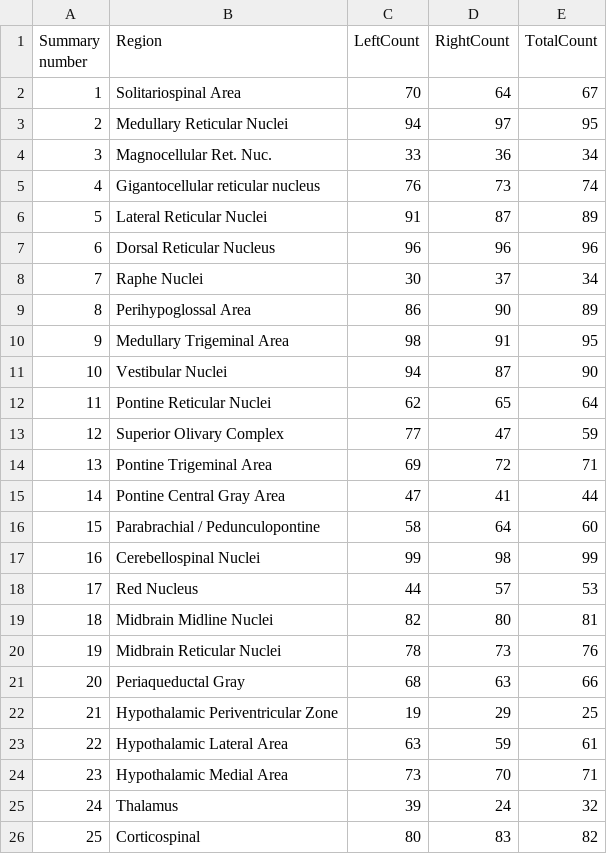
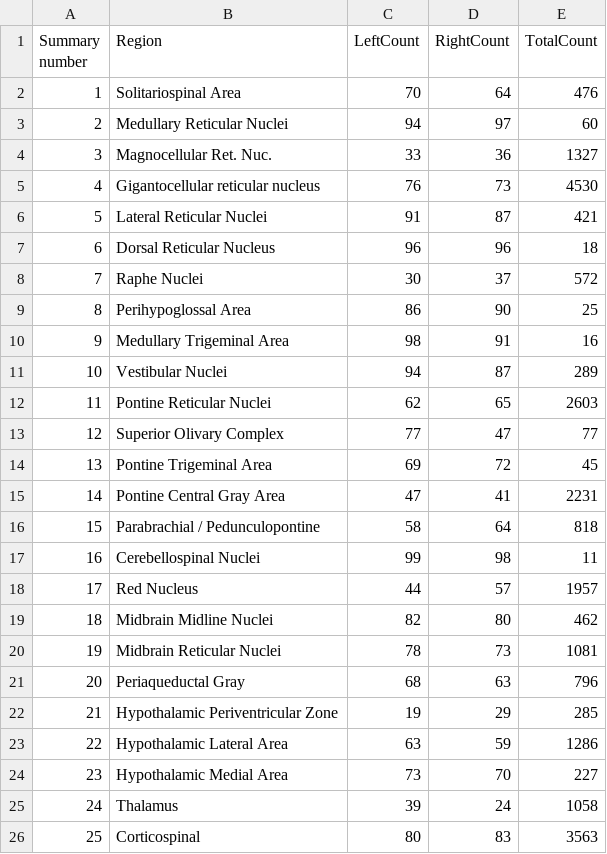
Before and after one commit to JamesChoi94/3dmousebrain, a CSV file: public/datasets/174-cat-norm.csv, drawn as a sheet.

```diff
--- a/public/datasets/174-cat-norm.csv
+++ b/public/datasets/174-cat-norm.csv
@@ -1,26 +1,26 @@
 Summary number,Region,LeftCount,RightCount,TotalCount
-1,Solitariospinal Area,70,64,67
-2,Medullary Reticular Nuclei,94,97,95
-3,Magnocellular Ret. Nuc.,33,36,34
-4,Gigantocellular reticular nucleus,76,73,74
-5,Lateral Reticular Nuclei,91,87,89
-6,Dorsal Reticular Nucleus,96,96,96
-7,Raphe Nuclei,30,37,34
-8,Perihypoglossal Area,86,90,89
-9,Medullary Trigeminal Area,98,91,95
-10,Vestibular Nuclei,94,87,90
-11,Pontine Reticular Nuclei,62,65,64
-12,Superior Olivary Complex,77,47,59
-13,Pontine Trigeminal Area,69,72,71
-14,Pontine Central Gray Area,47,41,44
-15,Parabrachial / Pedunculopontine,58,64,60
-16,Cerebellospinal Nuclei,99,98,99
-17,Red Nucleus,44,57,53
-18,Midbrain Midline Nuclei,82,80,81
-19,Midbrain Reticular Nuclei,78,73,76
-20,Periaqueductal Gray,68,63,66
-21,Hypothalamic Periventricular Zone,19,29,25
-22,Hypothalamic Lateral Area,63,59,61
-23,Hypothalamic Medial Area,73,70,71
-24,Thalamus,39,24,32
-25,Corticospinal,80,83,82
+1,Solitariospinal Area,70,64,476
+2,Medullary Reticular Nuclei,94,97,60
+3,Magnocellular Ret. Nuc.,33,36,1327
+4,Gigantocellular reticular nucleus,76,73,4530
+5,Lateral Reticular Nuclei,91,87,421
+6,Dorsal Reticular Nucleus,96,96,18
+7,Raphe Nuclei,30,37,572
+8,Perihypoglossal Area,86,90,25
+9,Medullary Trigeminal Area,98,91,16
+10,Vestibular Nuclei,94,87,289
+11,Pontine Reticular Nuclei,62,65,2603
+12,Superior Olivary Complex,77,47,77
+13,Pontine Trigeminal Area,69,72,45
+14,Pontine Central Gray Area,47,41,2231
+15,Parabrachial / Pedunculopontine,58,64,818
+16,Cerebellospinal Nuclei,99,98,11
+17,Red Nucleus,44,57,1957
+18,Midbrain Midline Nuclei,82,80,462
+19,Midbrain Reticular Nuclei,78,73,1081
+20,Periaqueductal Gray,68,63,796
+21,Hypothalamic Periventricular Zone,19,29,285
+22,Hypothalamic Lateral Area,63,59,1286
+23,Hypothalamic Medial Area,73,70,227
+24,Thalamus,39,24,1058
+25,Corticospinal,80,83,3563
```
Also changed, not shown: public/datasets/176-cat-norm.csv, public/datasets/179-cat-norm.csv, 11 other files.
